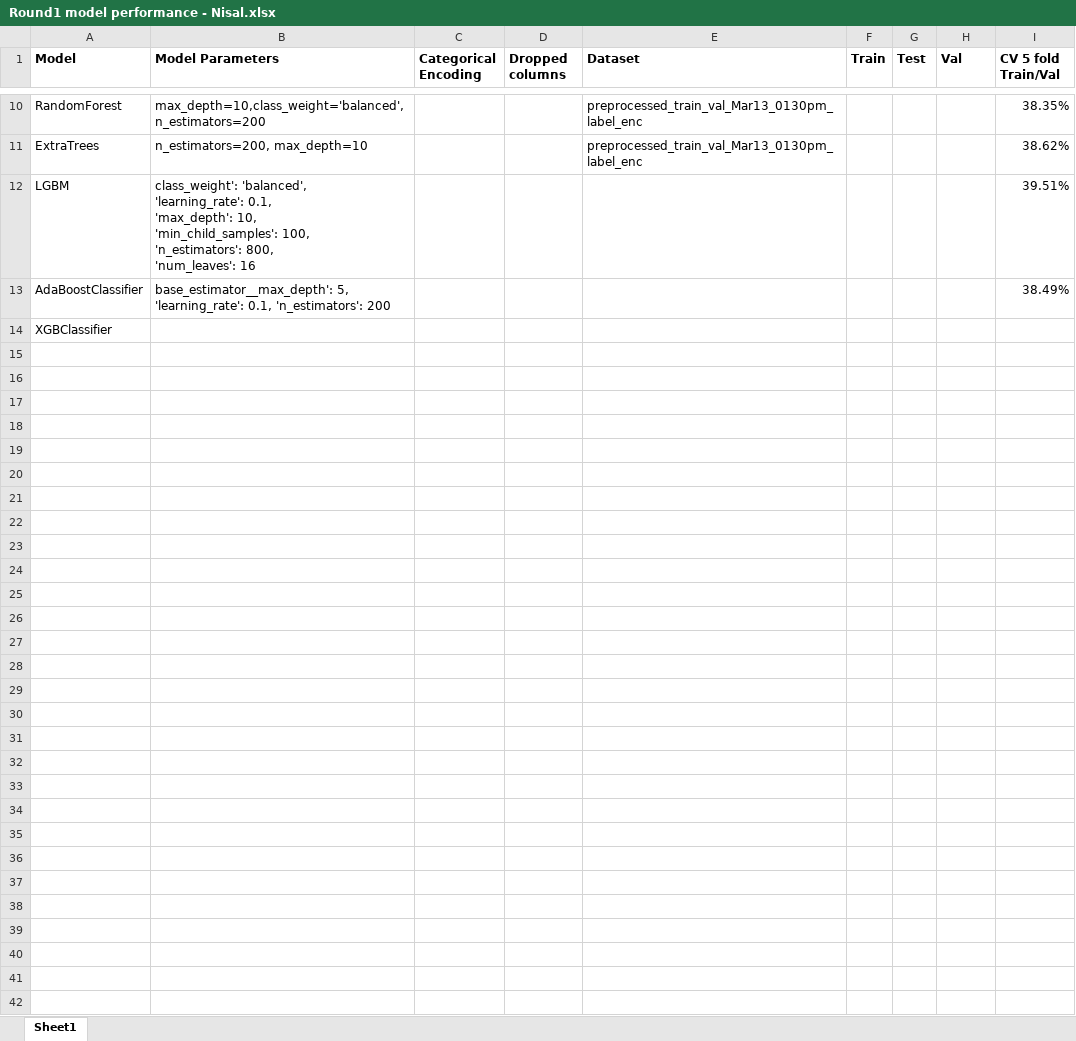
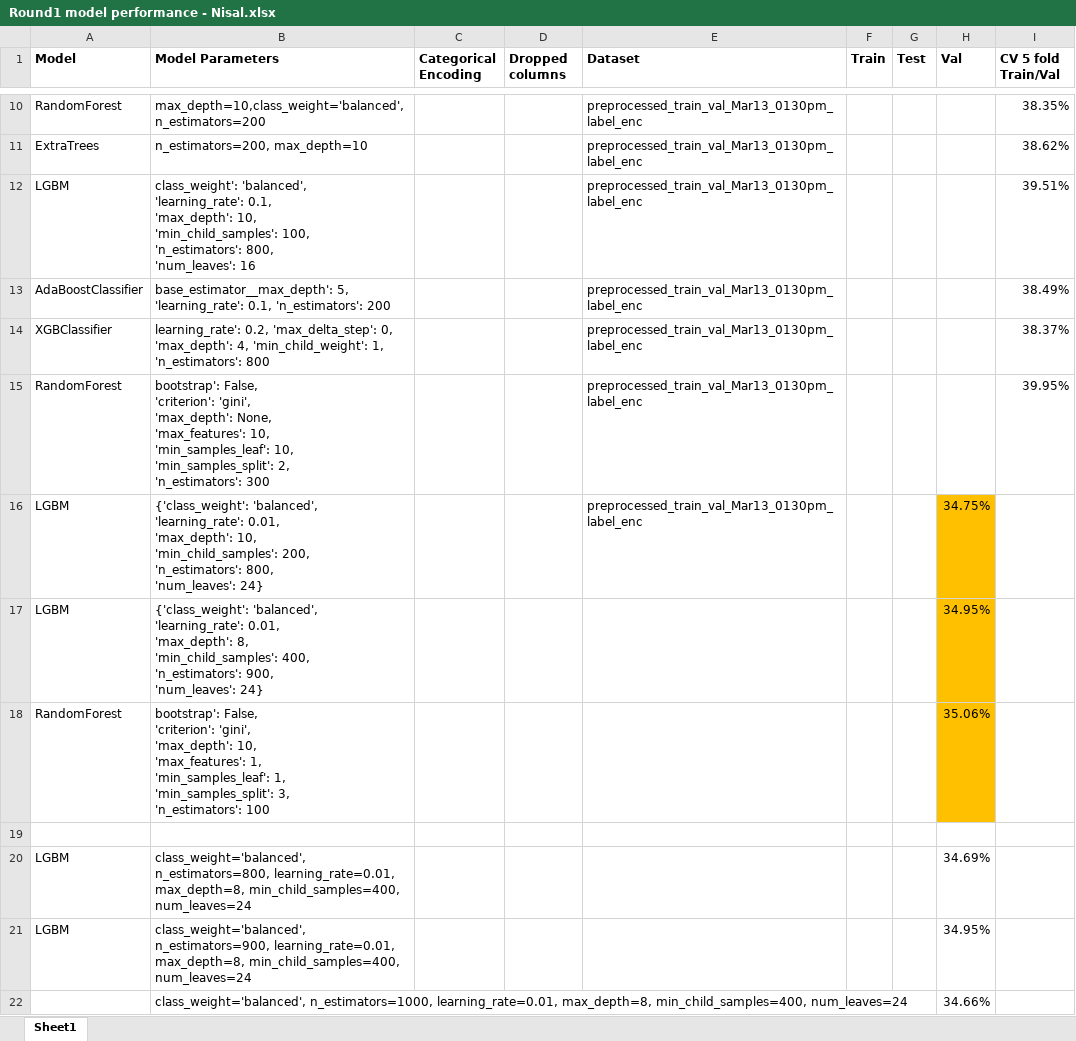
Before and after one commit to nisalr/datastorm-2.0, an Excel workbook: results/Round1 model performance - Nisal.xlsx, sheet Sheet1, drawn as a sheet; only a part is shown, gaps mark what is left out; values as stored, in another font and other column widths than the file's, no borders; addresses are those after the commit; ↵ is a line break in a cell; the diff names each change by its address in the sheet, - before the commit and + after, or states it on an @@ line.

Commit message:
Update Round1 model performance - Nisal.xlsx

```diff
--- a/results/Round1 model performance - Nisal.xlsx (sheet Sheet1)
+++ b/results/Round1 model performance - Nisal.xlsx (sheet Sheet1)
-E12:E13 (Dataset): (empty)
+E12:E13 (Dataset): preprocessed_train_val_Mar13_0130pm_label_enc
+row 14: XGBClassifier | learning_rate': 0.2, 'max_delta_step': 0, 'max_depth': 4, 'min_child_weight': 1, 'n_estimators': 800 |  |  | preprocessed_train_val_Mar13_0130pm_label_enc |  |  |  | 38.37%
+row 15: RandomForest | bootstrap': False, ↵ 'criterion': 'gini', ↵ 'max_depth': None, ↵ 'max_features': 10, ↵ 'min_samples_leaf': 10, ↵ 'min_samples_split': 2, ↵ 'n_estimators': 300 |  |  | preprocessed_train_val_Mar13_0130pm_label_enc |  |  |  | 39.95%
+row 16: LGBM | {'class_weight': 'balanced', ↵ 'learning_rate': 0.01, ↵ 'max_depth': 10, ↵ 'min_child_samples': 200, ↵ 'n_estimators': 800, ↵ 'num_leaves': 24} |  |  | preprocessed_train_val_Mar13_0130pm_label_enc |  |  | 34.75%
+row 17: LGBM | {'class_weight': 'balanced', ↵ 'learning_rate': 0.01, ↵ 'max_depth': 8, ↵ 'min_child_samples': 400, ↵ 'n_estimators': 900, ↵ 'num_leaves': 24} |  |  |  |  |  | 34.95%
+row 18: RandomForest | bootstrap': False, ↵ 'criterion': 'gini', ↵ 'max_depth': 10, ↵ 'max_features': 1, ↵ 'min_samples_leaf': 1, ↵ 'min_samples_split': 3, ↵ 'n_estimators': 100 |  |  |  |  |  | 35.06%
-A19 (Model): XGBClassifier
+A19 (Model): (empty)
+row 20: LGBM | class_weight='balanced', n_estimators=800, learning_rate=0.01, max_depth=8, min_child_samples=400, num_leaves=24 |  |  |  |  |  | 34.69%
+row 21: LGBM | class_weight='balanced', n_estimators=900, learning_rate=0.01, max_depth=8, min_child_samples=400, num_leaves=24 |  |  |  |  |  | 34.95%
+row 22:  | class_weight='balanced', n_estimators=1000, learning_rate=0.01, max_depth=8, min_child_samples=400, num_leaves=24 |  |  |  |  |  | 34.66%
```
